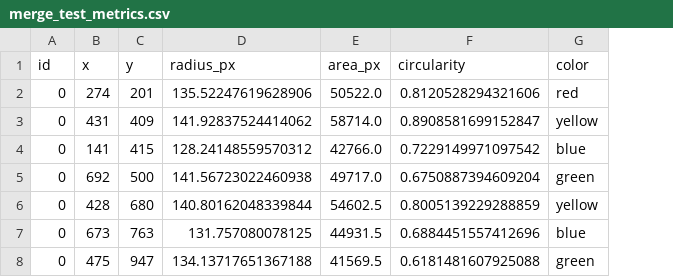
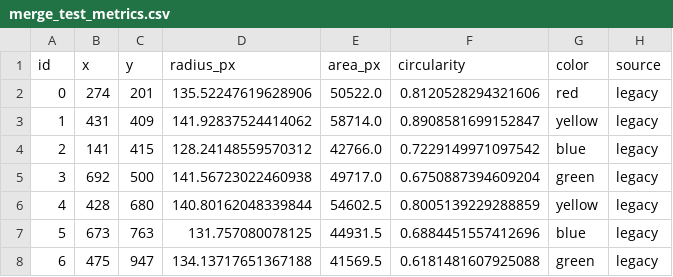
Before and after one commit to anieladanyi/Candy_Counter, a CSV file: candy-counter/exports/merge_test_metrics.csv, drawn as a sheet; the diff names each change by its address in the sheet, - before the commit and + after, or states it on an @@ line.

Commit message:
Refine candy detection and update sample exports

```diff
--- a/candy-counter/exports/merge_test_metrics.csv
+++ b/candy-counter/exports/merge_test_metrics.csv
+column H (source), rows 2-8: all legacy
-A3 (id): 0
+A3 (id): 1
-A4 (id): 0
+A4 (id): 2
-A5 (id): 0
+A5 (id): 3
-A6 (id): 0
+A6 (id): 4
-A7 (id): 0
+A7 (id): 5
-A8 (id): 0
+A8 (id): 6
```
Also changed, not shown: candy-counter/exports/cukik_metrics.csv, candy-counter/exports/cukik_metrics_summary.csv, 5 other files.
